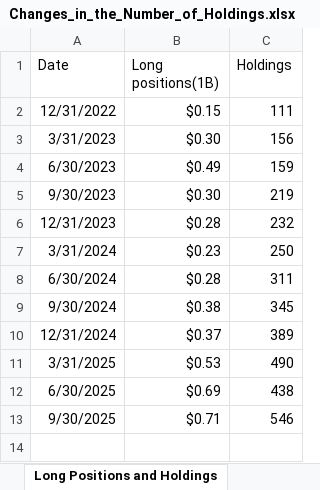
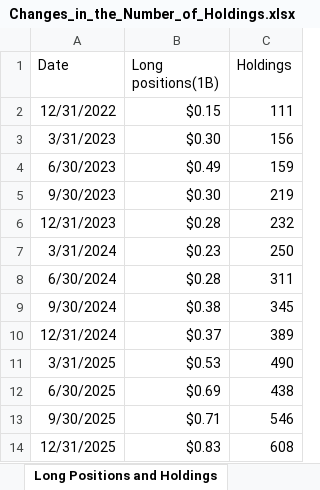
Before and after one commit to Kei-Sanada/Holdings-of-Numerai-GP-LLC, an Excel workbook: Changes_in_the_Number_of_Holdings.xlsx, sheet Long Positions and Holdings, drawn as a sheet; values as stored, in another font and other column widths than the file's, no borders; charts and pictures and table styles not drawn; the diff names each change by its address in the sheet, - before the commit and + after, or states it on an @@ line.

Commit message:
Update holdings and staking Excel reports
Refresh two Excel reports: Changes_in_the_Number_of_Holdings.xlsx and Numerai_data_staking_sumarry.xlsx. These are binary workbook updates (data refresh/edits), so contents are not shown in the diff; likely updated holdings counts and Numerai staking summary data.

```diff
--- a/Changes_in_the_Number_of_Holdings.xlsx (sheet Long Positions and Holdings)
+++ b/Changes_in_the_Number_of_Holdings.xlsx (sheet Long Positions and Holdings)
+row 14: 12/31/2025 | $0.83 | 608
```
Also changed, not shown: sheet Change History, charts or pictures, Numerai_data_staking_sumarry.xlsx.
